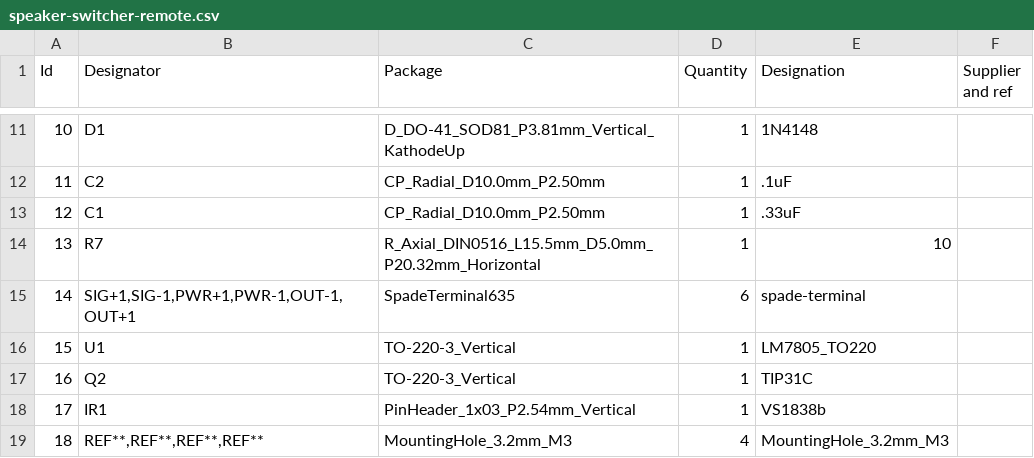
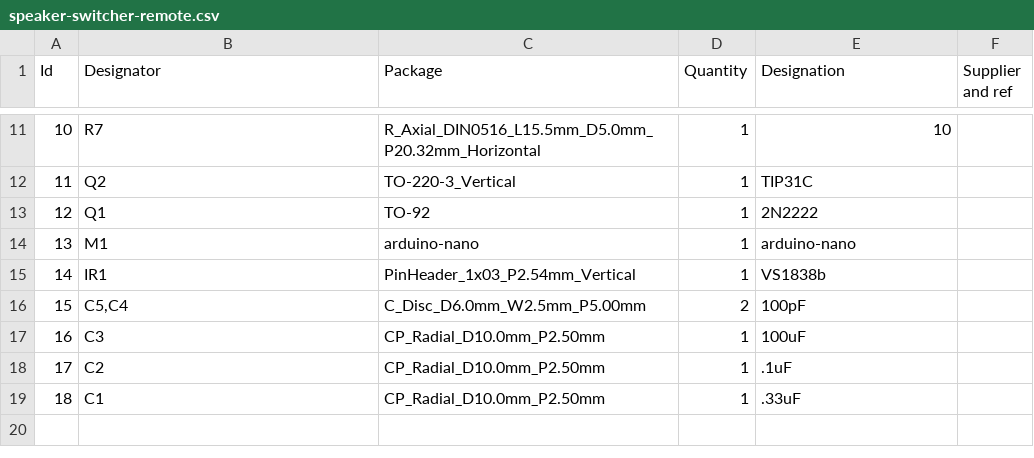
Before and after one commit to reddevil578/speaker-switcher-remote, a CSV file: speaker-switcher-remote.csv, drawn as a sheet; only a part is shown, gaps mark what is left out; the diff covers the shown part only.

```diff
--- a/speaker-switcher-remote.csv
+++ b/speaker-switcher-remote.csv
@@ -11,9 +11,9 @@
-10;"D1";"D_DO-41_SOD81_P3.81mm_Vertical_KathodeUp";1;"1N4148";;;
-11;"C2";"CP_Radial_D10.0mm_P2.50mm";1;".1uF";;;
-12;"C1";"CP_Radial_D10.0mm_P2.50mm";1;".33uF";;;
-13;"R7";"R_Axial_DIN0516_L15.5mm_D5.0mm_P20.32mm_Horizontal";1;"10";;;
-14;"SIG+1,SIG-1,PWR+1,PWR-1,OUT-1,OUT+1";"SpadeTerminal635";6;"spade-terminal";;;
-15;"U1";"TO-220-3_Vertical";1;"LM7805_TO220";;;
-16;"Q2";"TO-220-3_Vertical";1;"TIP31C";;;
-17;"IR1";"PinHeader_1x03_P2.54mm_Vertical";1;"VS1838b";;;
-18;"REF**,REF**,REF**,REF**";"MountingHole_3.2mm_M3";4;"MountingHole_3.2mm_M3";;;
+10;"R7";"R_Axial_DIN0516_L15.5mm_D5.0mm_P20.32mm_Horizontal";1;"10";;;
+11;"Q2";"TO-220-3_Vertical";1;"TIP31C";;;
+12;"Q1";"TO-92";1;"2N2222";;;
+13;"M1";"arduino-nano";1;"arduino-nano";;;
+14;"IR1";"PinHeader_1x03_P2.54mm_Vertical";1;"VS1838b";;;
+15;"C5,C4";"C_Disc_D6.0mm_W2.5mm_P5.00mm";2;"100pF";;;
+16;"C3";"CP_Radial_D10.0mm_P2.50mm";1;"100uF";;;
+17;"C2";"CP_Radial_D10.0mm_P2.50mm";1;".1uF";;;
+18;"C1";"CP_Radial_D10.0mm_P2.50mm";1;".33uF";;;
```
Also changed, not shown: 33 edited cells elsewhere in this file, 16 other files.
